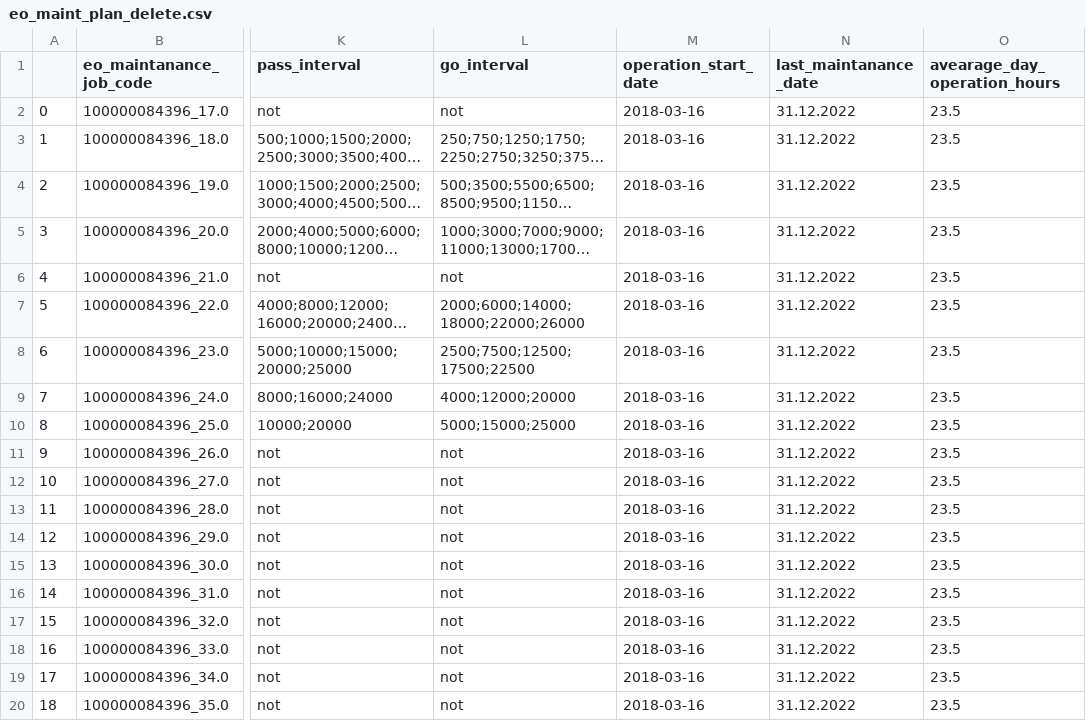
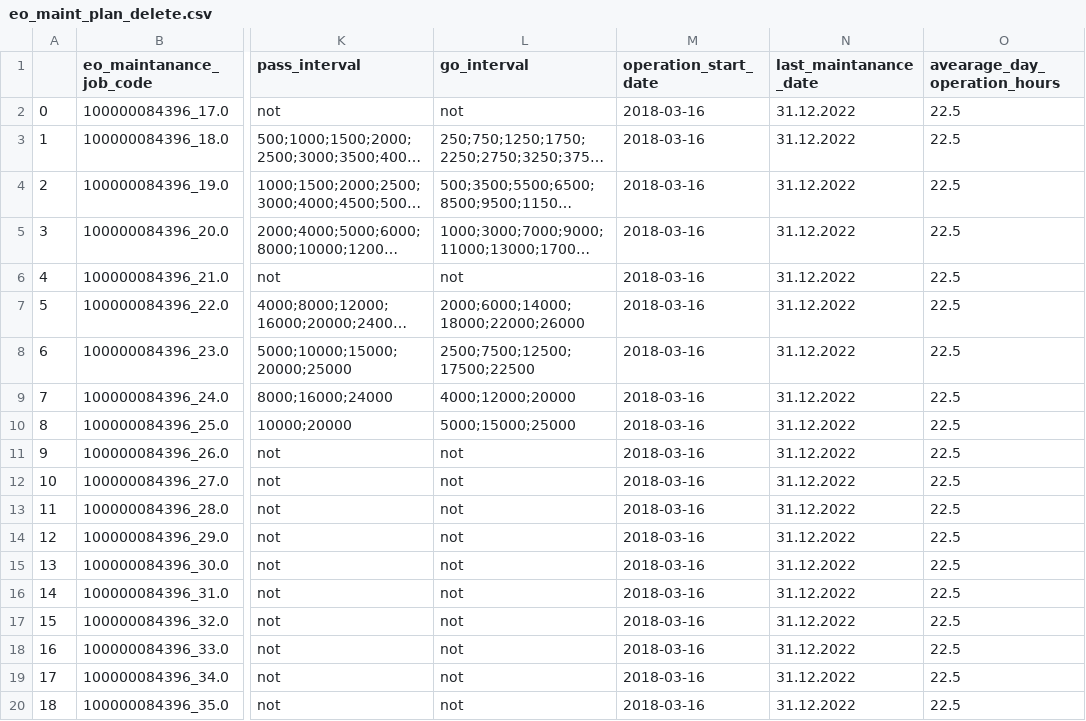
Before and after one commit to Zhenya1975/plan_3y, a CSV file: data/eo_maint_plan_delete.csv, drawn as a sheet; only a part is shown, gaps mark what is left out; long unchanged cells end in …; the diff names each change by its address in the sheet, - before the commit and + after, or states it on an @@ line.

```diff
--- a/data/eo_maint_plan_delete.csv
+++ b/data/eo_maint_plan_delete.csv
-O2:O20 (avearage_day_operation_hours): 23.5
+O2:O20 (avearage_day_operation_hours): 22.5
```
Also changed, not shown: 6 other files.
